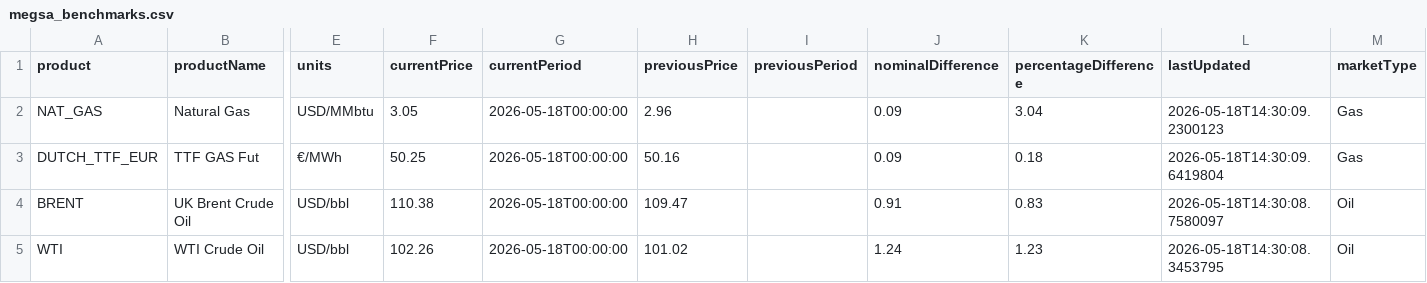
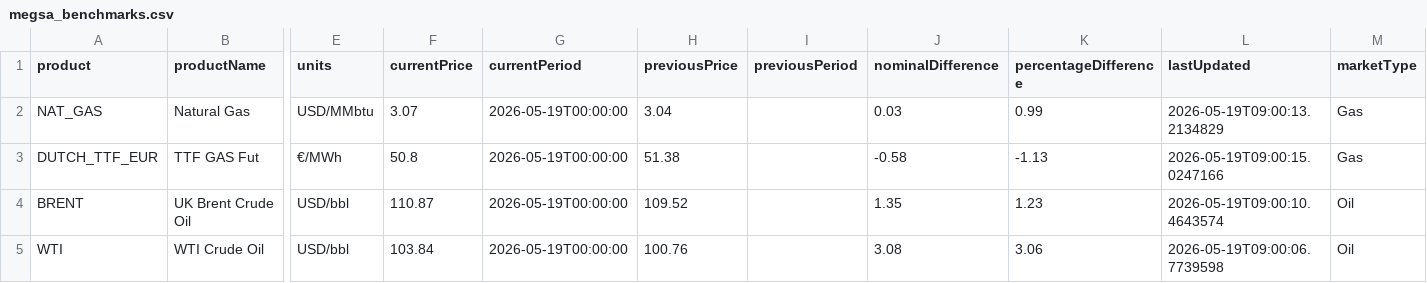
Before and after one commit to mpodeley/estado-del-sistema, a CSV file: data/megsa_benchmarks.csv, drawn as a sheet; only a part is shown, gaps mark what is left out; the diff names each change by its address in the sheet, - before the commit and + after, or states it on an @@ line.

```diff
--- a/data/megsa_benchmarks.csv
+++ b/data/megsa_benchmarks.csv
-F2 (currentPrice): 3.05
+F2 (currentPrice): 3.07
-G2:G5 (currentPeriod): 2026-05-18T00:00:00
+G2:G5 (currentPeriod): 2026-05-19T00:00:00
-H2 (previousPrice): 2.96
+H2 (previousPrice): 3.04
-J2 (nominalDifference): 0.09
+J2 (nominalDifference): 0.03
-K2 (percentageDifference): 3.04
+K2 (percentageDifference): 0.99
-L2 (lastUpdated): 2026-05-18T14:30:09.2300123
+L2 (lastUpdated): 2026-05-19T09:00:13.2134829
-F3 (currentPrice): 50.25
+F3 (currentPrice): 50.8
-H3 (previousPrice): 50.16
+H3 (previousPrice): 51.38
-J3 (nominalDifference): 0.09
+J3 (nominalDifference): -0.58
-K3 (percentageDifference): 0.18
+K3 (percentageDifference): -1.13
-L3 (lastUpdated): 2026-05-18T14:30:09.6419804
+L3 (lastUpdated): 2026-05-19T09:00:15.0247166
-F4 (currentPrice): 110.38
+F4 (currentPrice): 110.87
-H4 (previousPrice): 109.47
+H4 (previousPrice): 109.52
-J4 (nominalDifference): 0.91
+J4 (nominalDifference): 1.35
-K4 (percentageDifference): 0.83
+K4 (percentageDifference): 1.23
-L4 (lastUpdated): 2026-05-18T14:30:08.7580097
+L4 (lastUpdated): 2026-05-19T09:00:10.4643574
-F5 (currentPrice): 102.26
+F5 (currentPrice): 103.84
-H5 (previousPrice): 101.02
+H5 (previousPrice): 100.76
-J5 (nominalDifference): 1.24
+J5 (nominalDifference): 3.08
-K5 (percentageDifference): 1.23
+K5 (percentageDifference): 3.06
-L5 (lastUpdated): 2026-05-18T14:30:08.3453795
+L5 (lastUpdated): 2026-05-19T09:00:06.7739598
```
Also changed, not shown: data/demand_forecast.csv, data/weather.csv, 17 other files.
